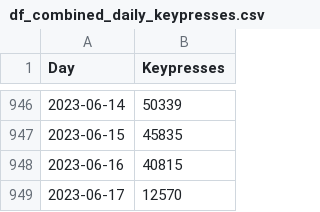
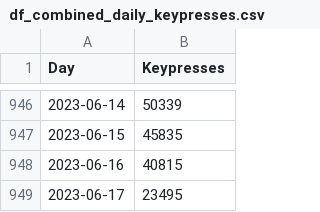
Before and after one commit to kburchfiel/fitbit_steps_and_whatpulse_keypresses_comparison, a CSV file: data/df_combined_daily_keypresses.csv, drawn as a sheet; only a part is shown, gaps mark what is left out.

```diff
--- a/data/df_combined_daily_keypresses.csv
+++ b/data/df_combined_daily_keypresses.csv
@@ -948,2 +948,2 @@ Day,Keypresses
 2023-06-16,40815
-2023-06-17,12570
+2023-06-17,23495
```
Also changed, not shown: data/df_combined_daily_keypresses_updated.csv, data/df_combined_hourly_keypresses.csv, 17 other files.
